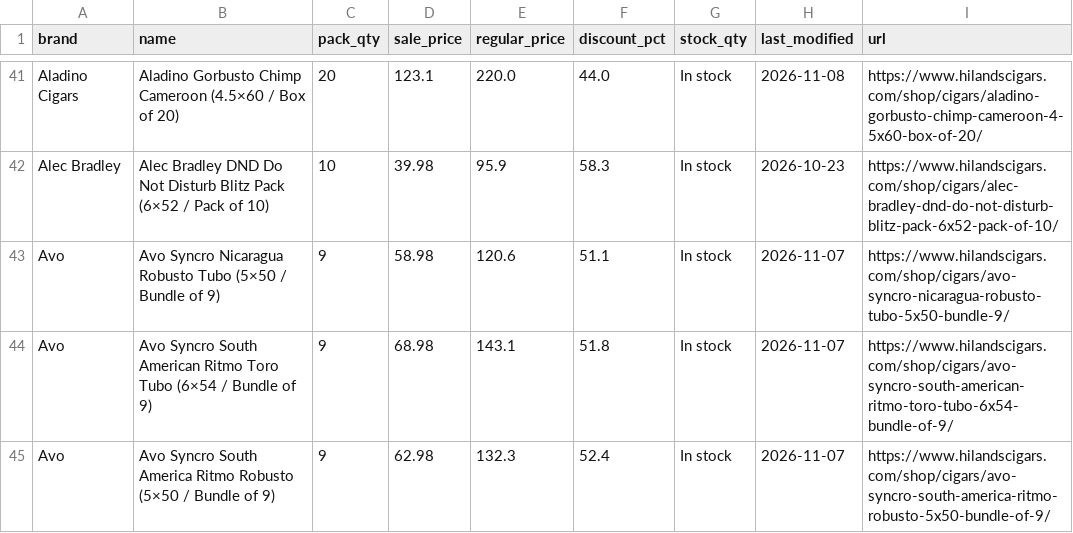
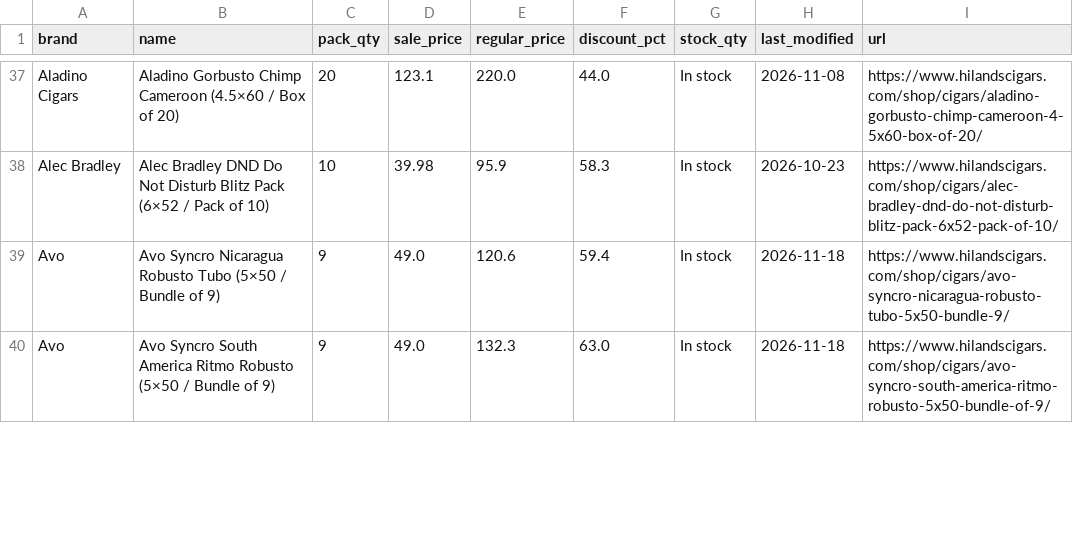
Before and after one commit to wolverinepeltz/cigars, a CSV file: data/latest.csv, drawn as a sheet; only a part is shown, gaps mark what is left out; the diff covers the shown part only.

```diff
--- a/data/latest.csv
+++ b/data/latest.csv
@@ -42,4 +38,3 @@ Aladino Cigars,Aladino Gorbusto Chimp Cameroon (4.5×60 / Box of 20),20,123.1,22
 Alec Bradley,Alec Bradley DND Do Not Disturb Blitz Pack (6×52 / Pack of 10),10,39.98,95.9,58.3,In stock,2026-10-23,https://www.hilandscigars.com/shop/cigars/alec-bradley-dnd-do-not-disturb-blitz-pack-6x52-pack-of-10/
-Avo,Avo Syncro Nicaragua Robusto Tubo (5×50 / Bundle of 9),9,58.98,120.6,51.1,In stock,2026-11-07,https://www.hilandscigars.com/shop/cigars/avo-syncro-nicaragua-robusto-tubo-5x50-bundle-9/
-Avo,Avo Syncro South American Ritmo Toro Tubo (6×54 / Bundle of 9),9,68.98,143.1,51.8,In stock,2026-11-07,https://www.hilandscigars.com/shop/cigars/avo-syncro-south-american-ritmo-toro-tubo-6x54-bundle-of-9/
-Avo,Avo Syncro South America Ritmo Robusto (5×50 / Bundle of 9),9,62.98,132.3,52.4,In stock,2026-11-07,https://www.hilandscigars.com/shop/cigars/avo-syncro-south-america-ritmo-robusto-5x50-bundle-of-9/
+Avo,Avo Syncro Nicaragua Robusto Tubo (5×50 / Bundle of 9),9,49.0,120.6,59.4,In stock,2026-11-18,https://www.hilandscigars.com/shop/cigars/avo-syncro-nicaragua-robusto-tubo-5x50-bundle-9/
+Avo,Avo Syncro South America Ritmo Robusto (5×50 / Bundle of 9),9,49.0,132.3,63.0,In stock,2026-11-18,https://www.hilandscigars.com/shop/cigars/avo-syncro-south-america-ritmo-robusto-5x50-bundle-of-9/
```
Also changed, not shown: 5 added rows and 9 removed rows elsewhere in this file, 2 other files.
